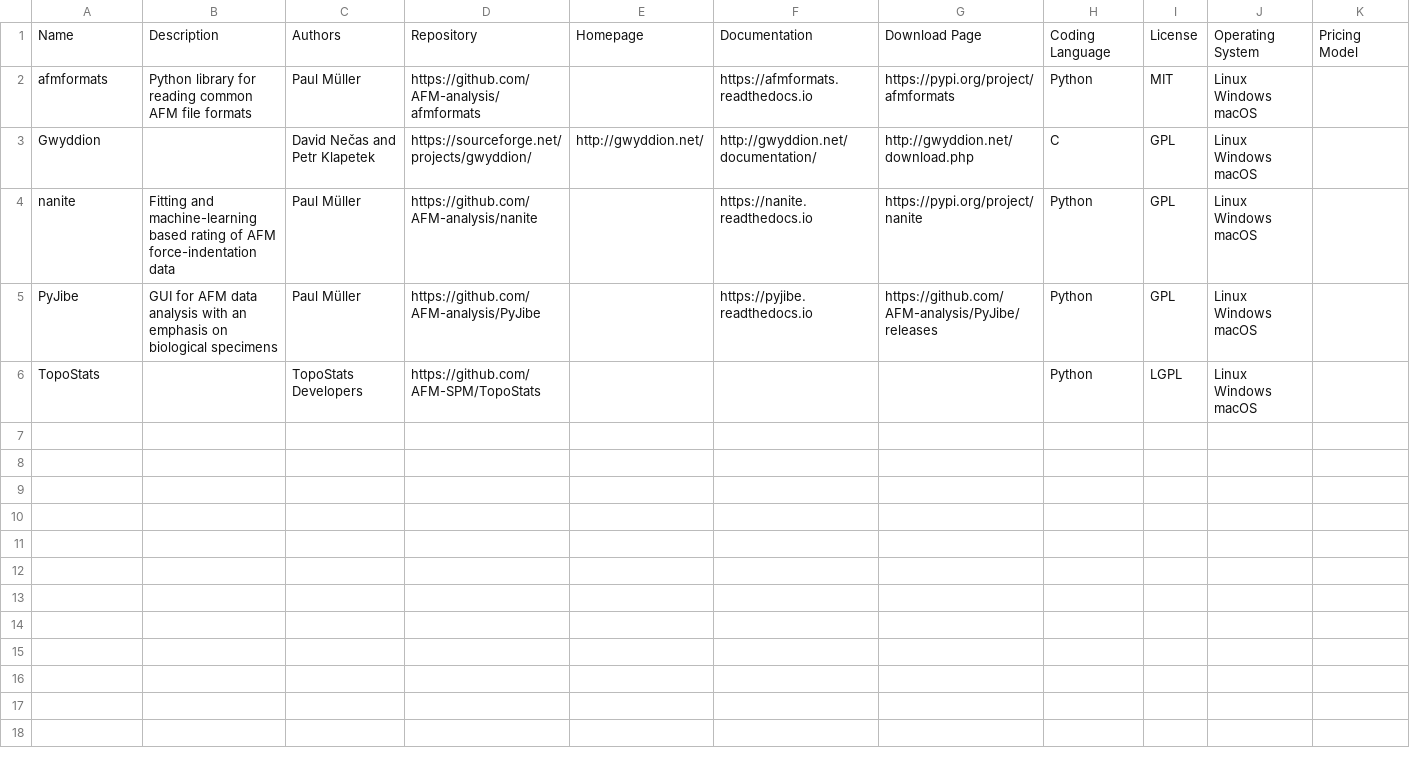
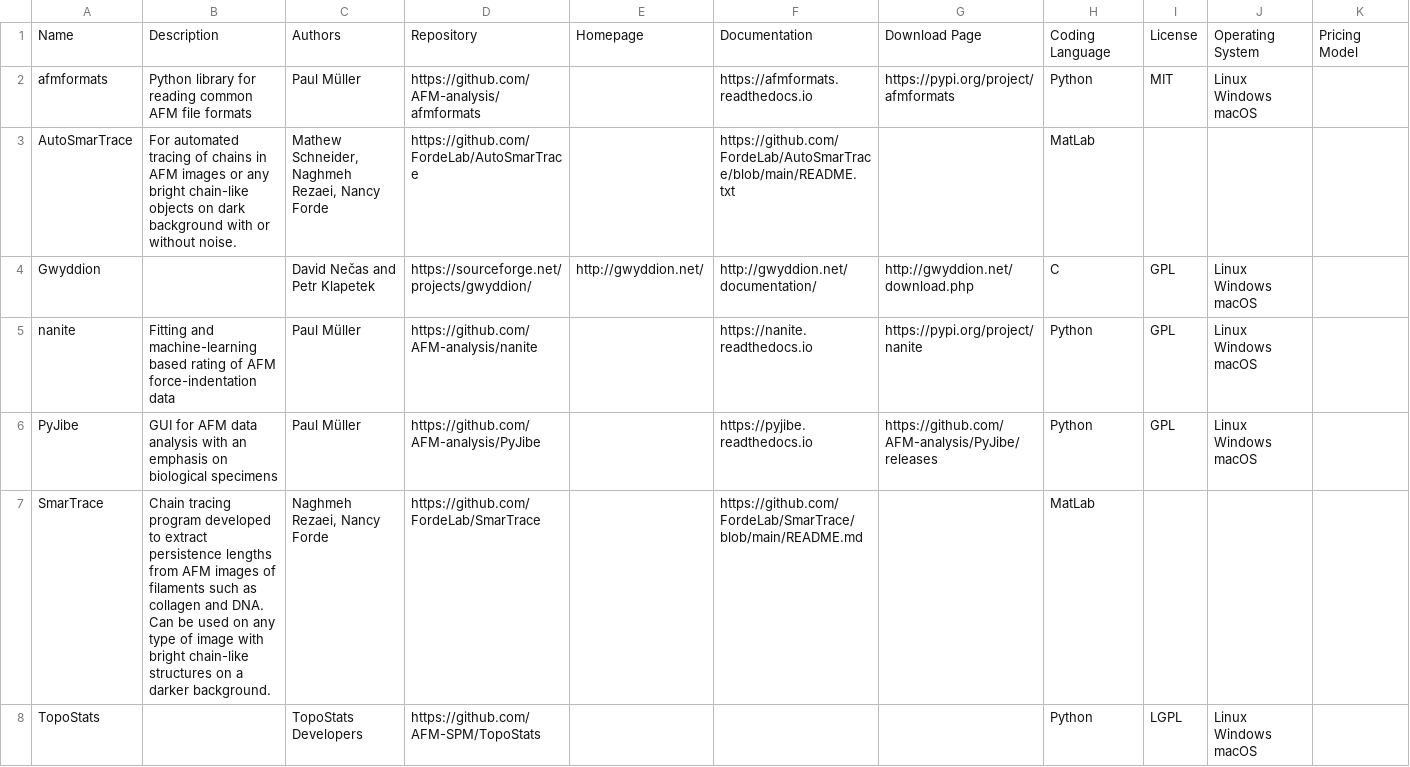
Before and after one commit to AFM-SPM/afm-software-list, a TSV file: docs/static/afm-software.tsv, drawn as a sheet.

```diff
--- a/docs/static/afm-software.tsv
+++ b/docs/static/afm-software.tsv
@@ -2,2 +2,3 @@ Name	Description	Authors	Repository	Homepage	Documentation	Download Page	Coding
 afmformats	Python library for reading common AFM file formats	Paul Müller	https://github.com/AFM-analysis/afmformats		https://afmformats.readthedocs.io	https://pypi.org/project/afmformats	Python	MIT	Linux Windows macOS	
+AutoSmarTrace	For automated tracing of chains in AFM images or any bright chain-like objects on dark background with or without noise.	Mathew Schneider, Naghmeh Rezaei, Nancy Forde	https://github.com/FordeLab/AutoSmarTrace		https://github.com/FordeLab/AutoSmarTrace/blob/main/README.txt		MatLab			
 Gwyddion		David Nečas and Petr Klapetek	https://sourceforge.net/projects/gwyddion/	http://gwyddion.net/	http://gwyddion.net/documentation/	http://gwyddion.net/download.php	C	GPL	Linux Windows macOS	
@@ -5,2 +6,3 @@ nanite	Fitting and machine-learning based rating of AFM force-indentation data	P
 PyJibe	GUI for AFM data analysis with an emphasis on biological specimens	Paul Müller	https://github.com/AFM-analysis/PyJibe		https://pyjibe.readthedocs.io	https://github.com/AFM-analysis/PyJibe/releases	Python	GPL	Linux Windows macOS	
+SmarTrace	Chain tracing program developed to extract persistence lengths from AFM images of filaments such as collagen and DNA. Can be used on any type of image with bright chain-like structures on a darker background.	Naghmeh Rezaei, Nancy Forde	https://github.com/FordeLab/SmarTrace		https://github.com/FordeLab/SmarTrace/blob/main/README.md		MatLab			
 TopoStats		TopoStats Developers	https://github.com/AFM-SPM/TopoStats				Python	LGPL	Linux Windows macOS	
```
Also changed, not shown: docs/static/afm-software.csv, 3 other files.
